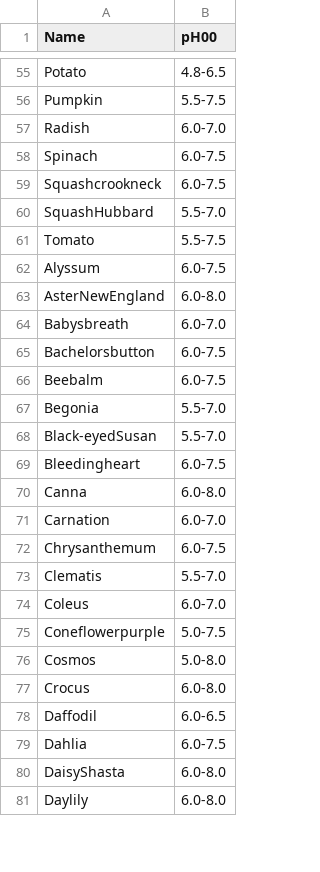
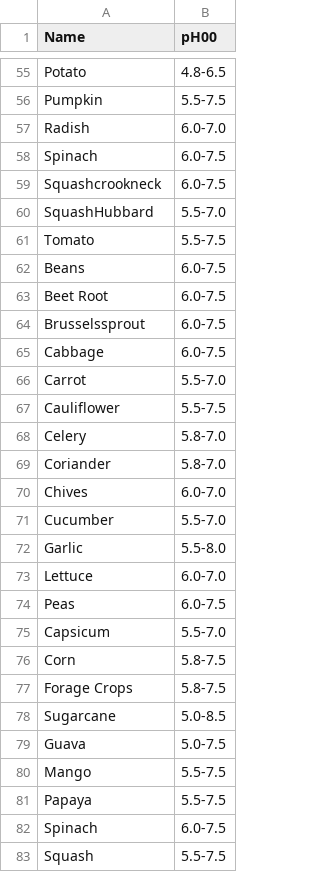
Before and after one commit to JakeRoggenbuck/ASDI-Global-Hackathon, a CSV file: Backend/plant-ph.csv, drawn as a sheet; only a part is shown, gaps mark what is left out; the diff covers the shown part only.

Commit message:
Added Soil and Plant files

```diff
--- a/Backend/plant-ph.csv
+++ b/Backend/plant-ph.csv
@@ -61,21 +61,23 @@ SquashHubbard,5.5-7.0
 Tomato,5.5-7.5
-Alyssum,6.0-7.5
-AsterNewEngland,6.0-8.0
-Babysbreath,6.0-7.0
-Bachelorsbutton,6.0-7.5
-Beebalm,6.0-7.5
-Begonia,5.5-7.0
-Black-eyedSusan,5.5-7.0
-Bleedingheart,6.0-7.5
-Canna,6.0-8.0
-Carnation,6.0-7.0
-Chrysanthemum,6.0-7.5
-Clematis,5.5-7.0
-Coleus,6.0-7.0
-Coneflowerpurple,5.0-7.5
-Cosmos,5.0-8.0
-Crocus,6.0-8.0
-Daffodil,6.0-6.5
-Dahlia,6.0-7.5
-DaisyShasta,6.0-8.0
-Daylily,6.0-8.0
+Beans,6.0-7.5
+Beet Root,6.0-7.5
+Brusselssprout,6.0-7.5
+Cabbage,6.0-7.5
+Carrot,5.5-7.0
+Cauliflower,5.5-7.5
+Celery,5.8-7.0
+Coriander,5.8-7.0
+Chives,6.0-7.0
+Cucumber,5.5-7.0
+Garlic,5.5-8.0
+Lettuce ,6.0-7.0
+Peas,6.0-7.5
+Capsicum,5.5-7.0
+Corn,5.8-7.5
+Forage Crops,5.8-7.5
+Sugarcane,5.0-8.5
+Guava,5.0-7.5
+Mango,5.5-7.5
+Papaya,5.5-7.5
+Spinach,6.0-7.5
+Squash,5.5-7.5
```
Also changed, not shown: 9 added rows, 21 removed rows and 3 edited cells elsewhere in this file, 1 other file.
